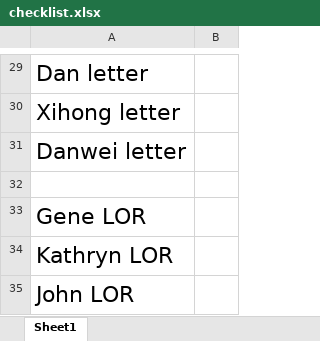
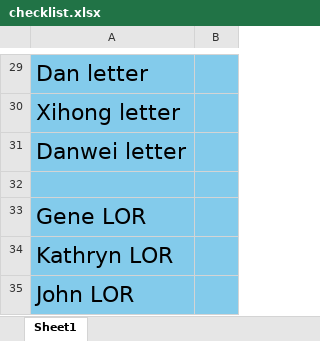
Before and after one commit to timothy-barry/k99_revision, an Excel workbook: checklist.xlsx, sheet Sheet1, drawn as a sheet; only a part is shown, gaps mark what is left out; values as stored, in another font and other column widths than the file's, no borders; the diff covers the shown part only; the diff names each change by its address in the sheet, - before the commit and + after, or states it on an @@ line.

```diff
--- a/checklist.xlsx (sheet Sheet1)
+++ b/checklist.xlsx (sheet Sheet1)
-A29:B35 fill: none
+A29:B35 fill: #83CBEB
```
Also changed, not shown: 1 added row, 1 removed row, 7 edited cells and cell formats elsewhere in this sheet, 4 other files.
